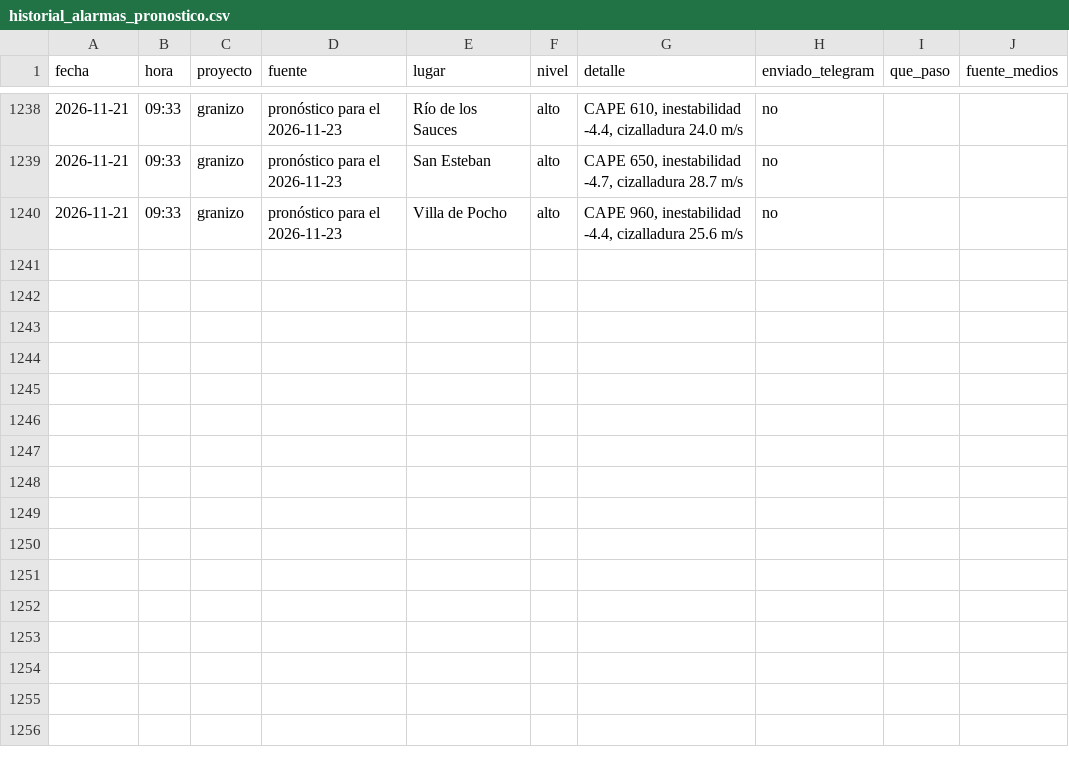
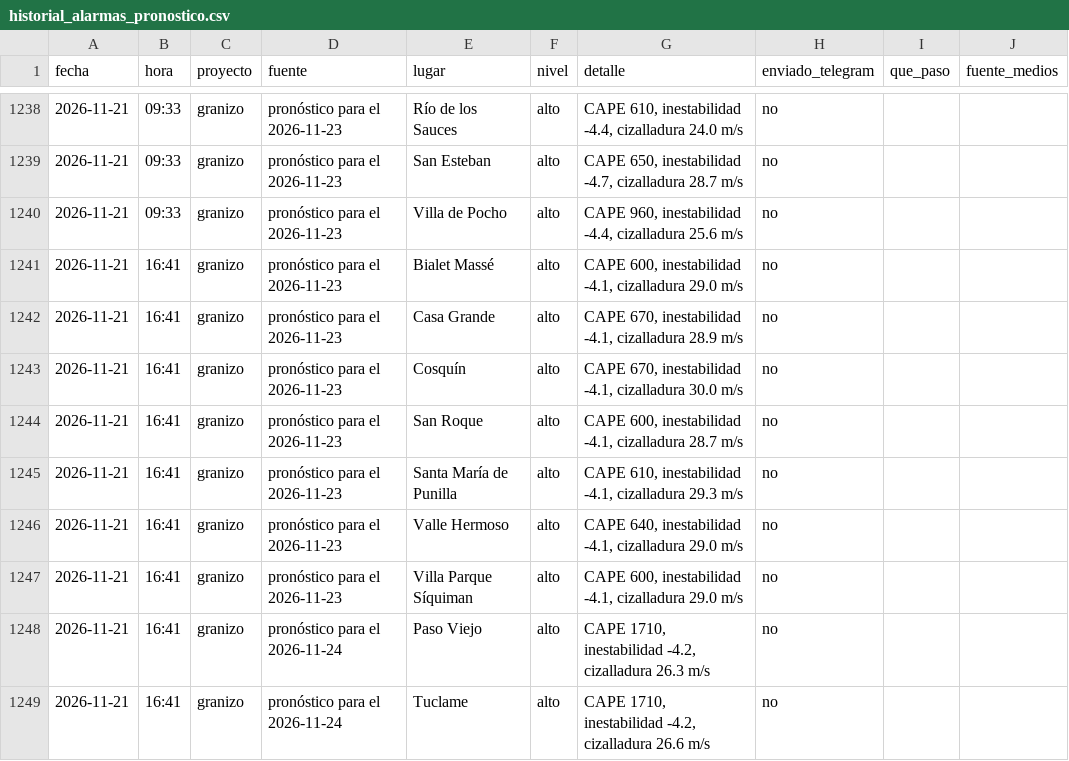
Before and after one commit to diegoesteve/piedrazon, a CSV file: data/historial_alarmas_pronostico.csv, drawn as a sheet; only a part is shown, gaps mark what is left out.

```diff
--- a/data/historial_alarmas_pronostico.csv
+++ b/data/historial_alarmas_pronostico.csv
@@ -1240 +1240,10 @@ fecha,hora,proyecto,fuente,lugar,nivel,detalle,enviado_telegram,que_paso,fuente_
 2026-11-21,09:33,granizo,pronóstico para el 2026-11-23,Villa de Pocho,alto,"CAPE 960, inestabilidad -4.4, cizalladura 25.6 m/s",no,,
+2026-11-21,16:41,granizo,pronóstico para el 2026-11-23,Bialet Massé,alto,"CAPE 600, inestabilidad -4.1, cizalladura 29.0 m/s",no,,
+2026-11-21,16:41,granizo,pronóstico para el 2026-11-23,Casa Grande,alto,"CAPE 670, inestabilidad -4.1, cizalladura 28.9 m/s",no,,
+2026-11-21,16:41,granizo,pronóstico para el 2026-11-23,Cosquín,alto,"CAPE 670, inestabilidad -4.1, cizalladura 30.0 m/s",no,,
+2026-11-21,16:41,granizo,pronóstico para el 2026-11-23,San Roque,alto,"CAPE 600, inestabilidad -4.1, cizalladura 28.7 m/s",no,,
+2026-11-21,16:41,granizo,pronóstico para el 2026-11-23,Santa María de Punilla,alto,"CAPE 610, inestabilidad -4.1, cizalladura 29.3 m/s",no,,
+2026-11-21,16:41,granizo,pronóstico para el 2026-11-23,Valle Hermoso,alto,"CAPE 640, inestabilidad -4.1, cizalladura 29.0 m/s",no,,
+2026-11-21,16:41,granizo,pronóstico para el 2026-11-23,Villa Parque Síquiman,alto,"CAPE 600, inestabilidad -4.1, cizalladura 29.0 m/s",no,,
+2026-11-21,16:41,granizo,pronóstico para el 2026-11-24,Paso Viejo,alto,"CAPE 1710, inestabilidad -4.2, cizalladura 26.3 m/s",no,,
+2026-11-21,16:41,granizo,pronóstico para el 2026-11-24,Tuclame,alto,"CAPE 1710, inestabilidad -4.2, cizalladura 26.6 m/s",no,,
```
Also changed, not shown: 3 other files.
